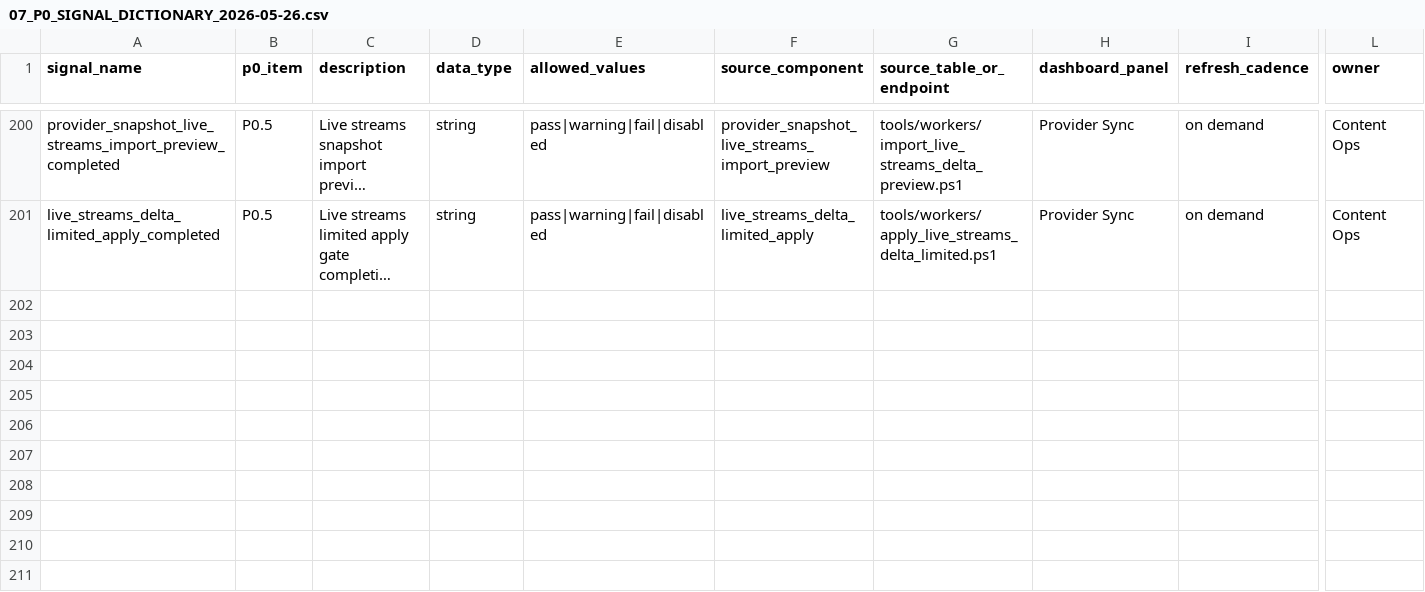
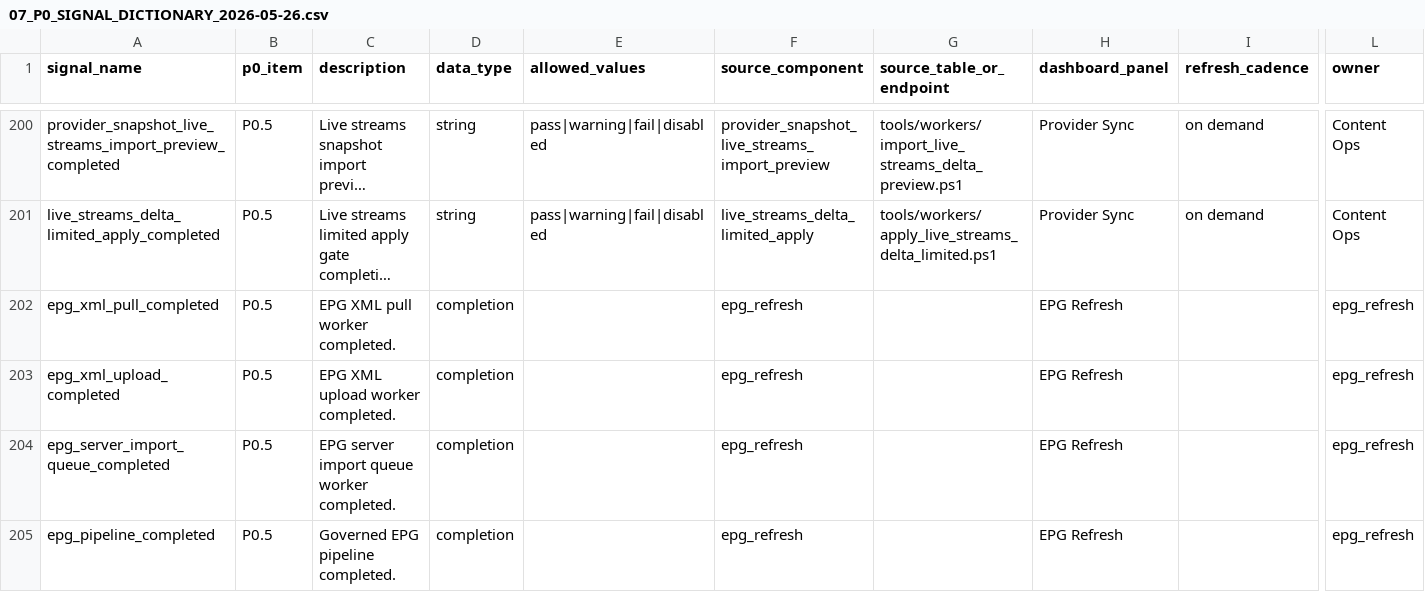
Before and after one commit to korcelp-wq/miratv_ingest, a CSV file: 07_P0_SIGNAL_DICTIONARY_2026-05-26.csv, drawn as a sheet; only a part is shown, gaps mark what is left out; long unchanged cells end in …; rows hold the shown columns only; the diff names each change by its address in the sheet, - before the commit and + after, or states it on an @@ line.

Commit message:
feat: add governed epg workers to automation contract

```diff
--- a/07_P0_SIGNAL_DICTIONARY_2026-05-26.csv
+++ b/07_P0_SIGNAL_DICTIONARY_2026-05-26.csv
+row 202: epg_xml_pull_completed | P0.5 | EPG XML pull worker completed. | completion |  | epg_refresh |  | EPG Refresh |  | epg_refresh
+row 203: epg_xml_upload_completed | P0.5 | EPG XML upload worker completed. | completion |  | epg_refresh |  | EPG Refresh |  | epg_refresh
+row 204: epg_server_import_queue_completed | P0.5 | EPG server import queue worker completed. | completion |  | epg_refresh |  | EPG Refresh |  | epg_refresh
+row 205: epg_pipeline_completed | P0.5 | Governed EPG pipeline completed. | completion |  | epg_refresh |  | EPG Refresh |  | epg_refresh
```
Also changed, not shown: 10_DASHBOARD_SIGNAL_MAPPING_2026-05-26.csv, 2 other files.
